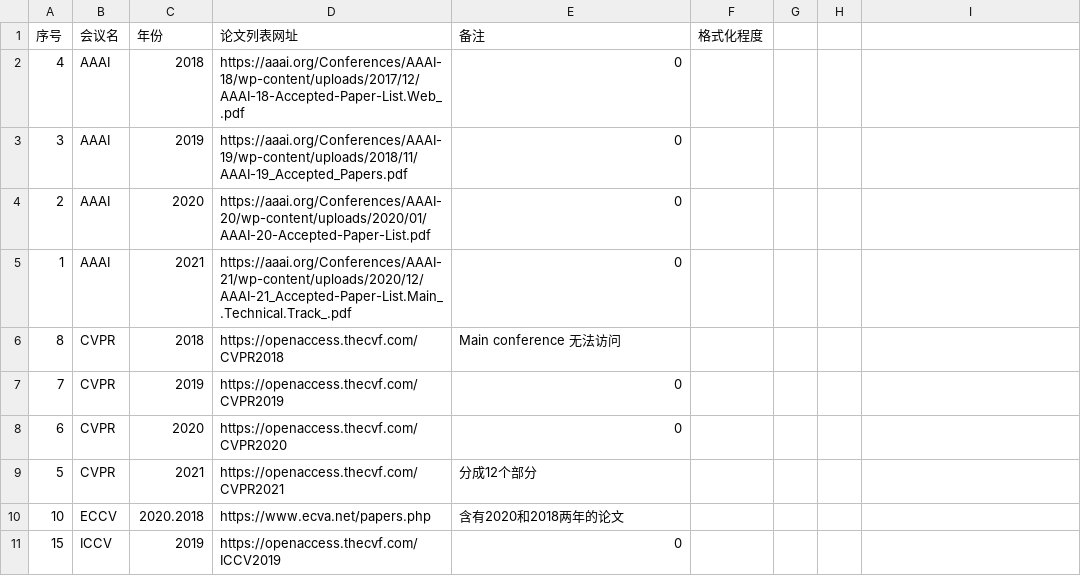
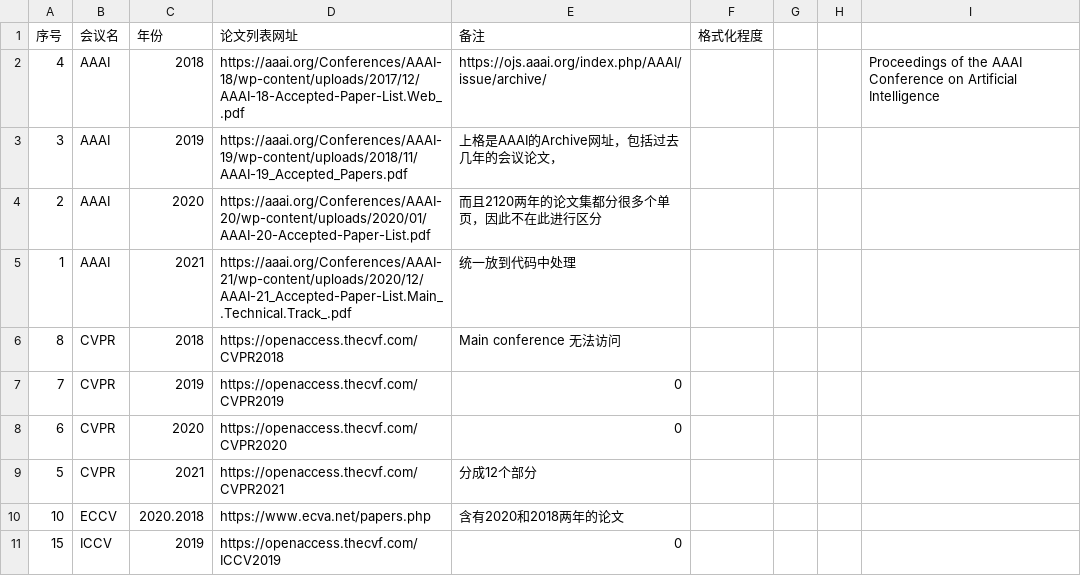
Before and after one commit to dercaft/AI_paper_collector, a CSV file: 顶会网址.csv, drawn as a sheet; only a part is shown; the diff names each change by its address in the sheet, - before the commit and + after, or states it on an @@ line.

Commit message:
Found AAAI static conference webpage.

```diff
--- a/顶会网址.csv
+++ b/顶会网址.csv
-E2 (备注): 0
+E2 (备注): https://ojs.aaai.org/index.php/AAAI/issue/archive/
-I2: (empty)
+I2: Proceedings of the AAAI Conference on Artificial Intelligence
-E3 (备注): 0
+E3 (备注): 上格是AAAI的Archive网址，包括过去几年的会议论文，
-E4 (备注): 0
+E4 (备注): 而且2120两年的论文集都分很多个单页，因此不在此进行区分
-E5 (备注): 0
+E5 (备注): 统一放到代码中处理
```
